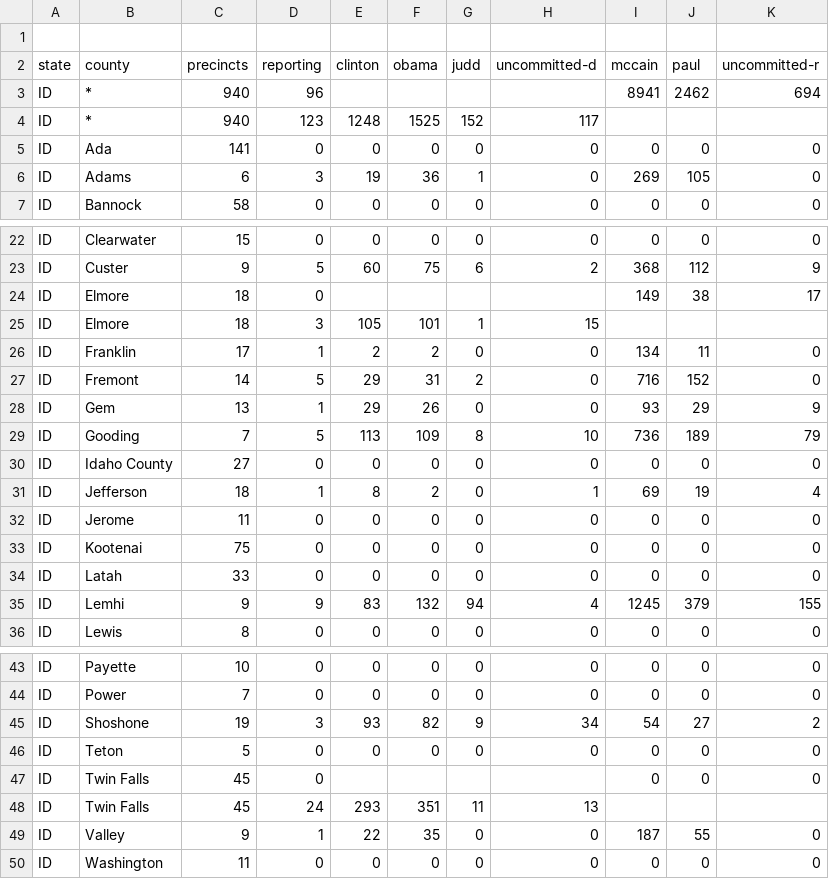
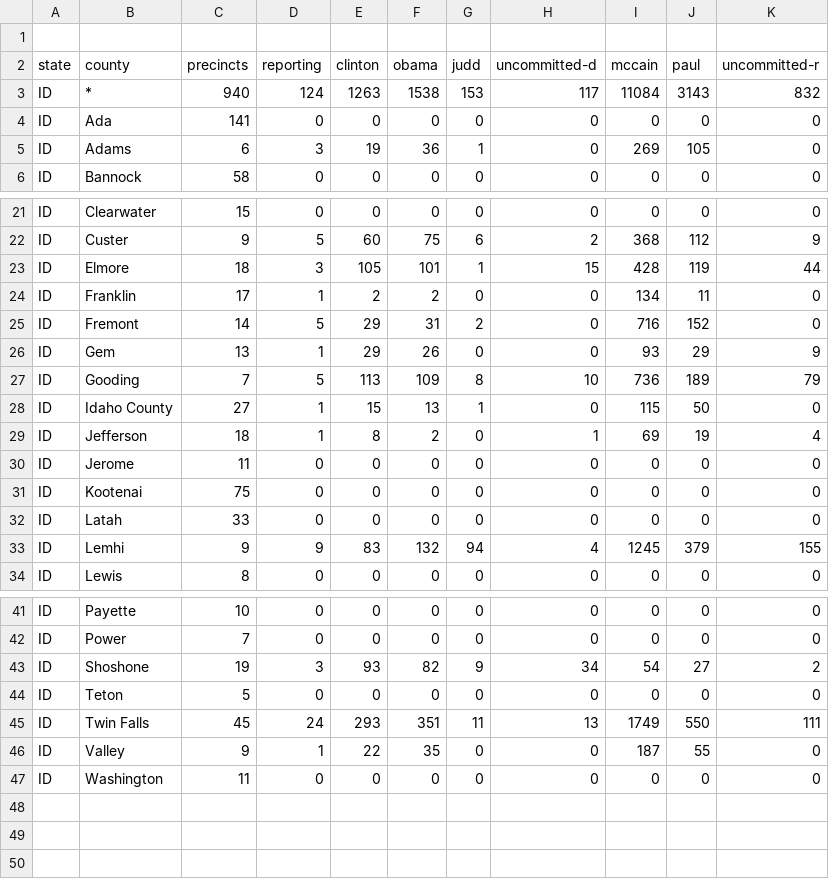
Before and after one commit to geary/primary-maps-2008-data, a CSV file: votes/0527.csv, drawn as a sheet; only a part is shown, gaps mark what is left out.

Commit message:
Vote update

```diff
--- a/votes/0527.csv
+++ b/votes/0527.csv
@@ -2,4 +2,3 @@
 state,county,precincts,reporting,clinton,obama,judd,uncommitted-d,mccain,paul,uncommitted-r
-ID,*,940,96,,,,,8941,2462,694
-ID,*,940,123,1248,1525,152,117,,,
+ID,*,940,124,1263,1538,153,117,11084,3143,832
 ID,Ada,141,0,0,0,0,0,0,0,0
@@ -23,4 +22,3 @@ ID,Clearwater,15,0,0,0,0,0,0,0,0
 ID,Custer,9,5,60,75,6,2,368,112,9
-ID,Elmore,18,0,,,,,149,38,17
-ID,Elmore,18,3,105,101,1,15,,,
+ID,Elmore,18,3,105,101,1,15,428,119,44
 ID,Franklin,17,1,2,2,0,0,134,11,0
@@ -29,3 +27,3 @@ ID,Gem,13,1,29,26,0,0,93,29,9
 ID,Gooding,7,5,113,109,8,10,736,189,79
-ID,Idaho County,27,0,0,0,0,0,0,0,0
+ID,Idaho County,27,1,15,13,1,0,115,50,0
 ID,Jefferson,18,1,8,2,0,1,69,19,4
@@ -46,4 +44,3 @@ ID,Shoshone,19,3,93,82,9,34,54,27,2
 ID,Teton,5,0,0,0,0,0,0,0,0
-ID,Twin Falls,45,0,,,,,0,0,0
-ID,Twin Falls,45,24,293,351,11,13,,,
+ID,Twin Falls,45,24,293,351,11,13,1749,550,111
 ID,Valley,9,1,22,35,0,0,187,55,0
```
Also changed, not shown: 4 other files.
